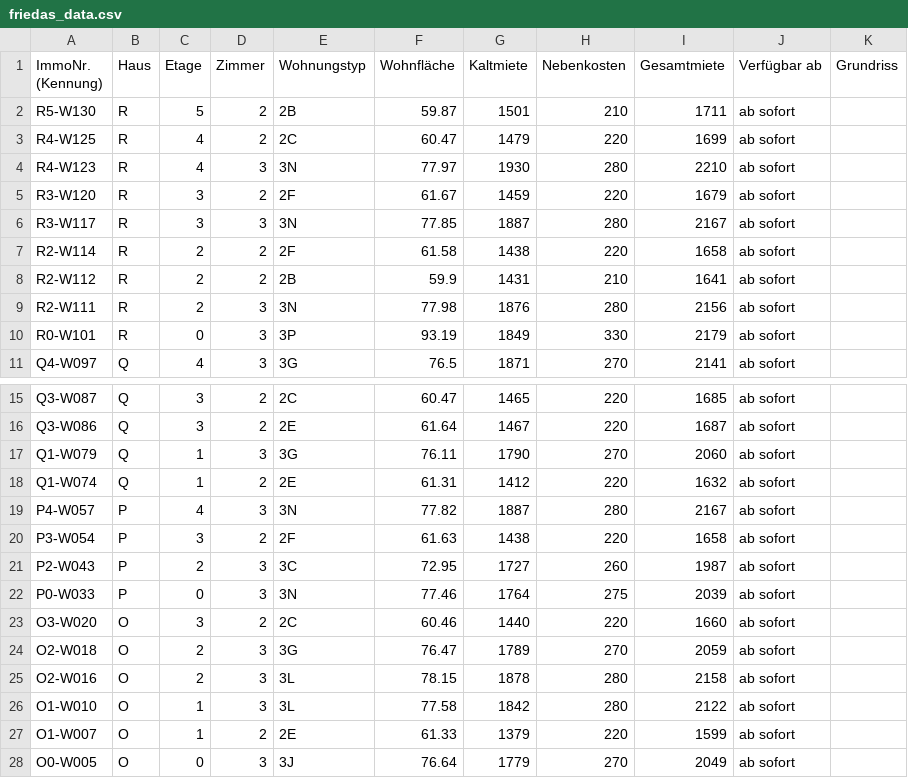
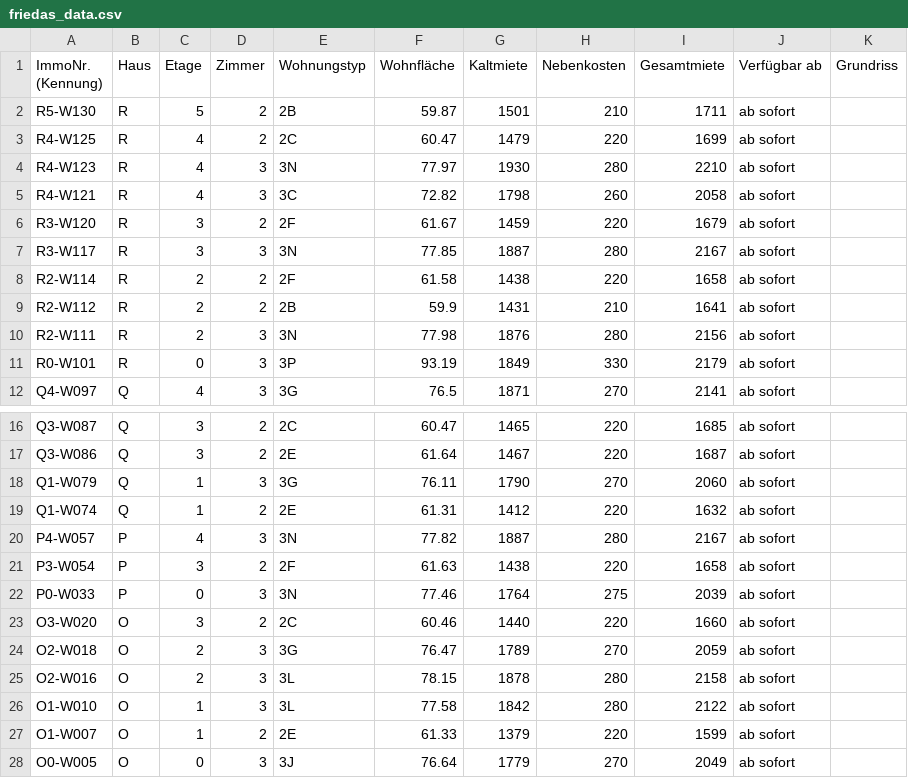
Before and after one commit to kkrainov/friedas-tracker, a CSV file: friedas_data.csv, drawn as a sheet; only a part is shown, gaps mark what is left out.

Commit message:
Update: 2026-03-23

```diff
--- a/friedas_data.csv
+++ b/friedas_data.csv
@@ -4,2 +4,3 @@ R4-W125,R,4,2,2C,60.47,1479,220,1699,ab sofort,
 R4-W123,R,4,3,3N,77.97,1930,280,2210,ab sofort,
+R4-W121,R,4,3,3C,72.82,1798,260,2058,ab sofort,
 R3-W120,R,3,2,2F,61.67,1459,220,1679,ab sofort,
@@ -20,3 +21,2 @@ P4-W057,P,4,3,3N,77.82,1887,280,2167,ab sofort,
 P3-W054,P,3,2,2F,61.63,1438,220,1658,ab sofort,
-P2-W043,P,2,3,3C,72.95,1727,260,1987,ab sofort,
 P0-W033,P,0,3,3N,77.46,1764,275,2039,ab sofort,
```
